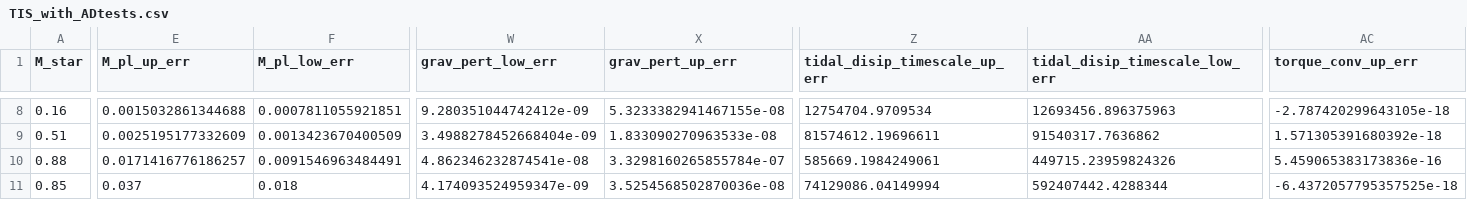
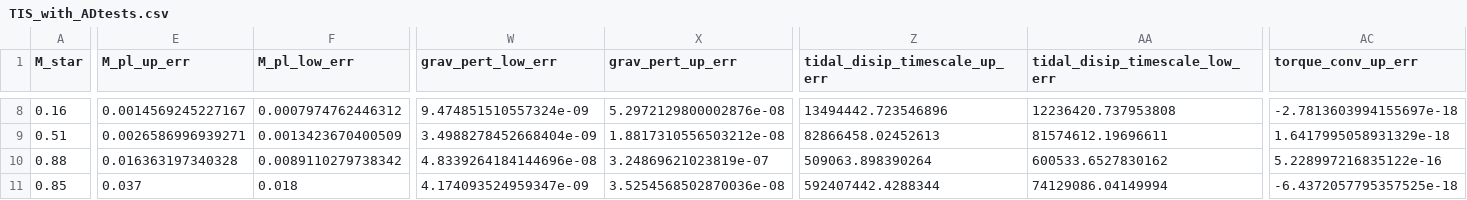
Before and after one commit to ekaterinailin/flaring-spi, a CSV file: notebooks/tidal/TIS_with_ADtests.csv, drawn as a sheet; only a part is shown, gaps mark what is left out; the diff covers the shown part only; the diff names each change by its address in the sheet, - before the commit and + after, or states it on an @@ line.

```diff
--- a/notebooks/tidal/TIS_with_ADtests.csv
+++ b/notebooks/tidal/TIS_with_ADtests.csv
-E8 (M_pl_up_err): 0.0015032861344688
+E8 (M_pl_up_err): 0.0014569245227167
-F8 (M_pl_low_err): 0.0007811055921851
+F8 (M_pl_low_err): 0.0007974762446312
-W8 (grav_pert_low_err): 9.280351044742412e-09
+W8 (grav_pert_low_err): 9.474851510557324e-09
-X8 (grav_pert_up_err): 5.3233382941467155e-08
+X8 (grav_pert_up_err): 5.2972129800002876e-08
-Z8 (tidal_disip_timescale_up_err): 12754704.9709534
+Z8 (tidal_disip_timescale_up_err): 13494442.723546896
-AA8 (tidal_disip_timescale_low_err): 12693456.896375963
+AA8 (tidal_disip_timescale_low_err): 12236420.737953808
-AC8 (torque_conv_up_err): -2.787420299643105e-18
+AC8 (torque_conv_up_err): -2.7813603994155697e-18
-E9 (M_pl_up_err): 0.0025195177332609
+E9 (M_pl_up_err): 0.0026586996939271
-X9 (grav_pert_up_err): 1.833090270963533e-08
+X9 (grav_pert_up_err): 1.8817310556503212e-08
-Z9 (tidal_disip_timescale_up_err): 81574612.19696611
+Z9 (tidal_disip_timescale_up_err): 82866458.02452613
-AA9 (tidal_disip_timescale_low_err): 91540317.7636862
+AA9 (tidal_disip_timescale_low_err): 81574612.19696611
-AC9 (torque_conv_up_err): 1.571305391680392e-18
+AC9 (torque_conv_up_err): 1.6417995058931329e-18
-E10 (M_pl_up_err): 0.0171416776186257
+E10 (M_pl_up_err): 0.016363197340328
-F10 (M_pl_low_err): 0.0091546963484491
+F10 (M_pl_low_err): 0.0089110279738342
-W10 (grav_pert_low_err): 4.862346232874541e-08
+W10 (grav_pert_low_err): 4.8339264184144696e-08
-X10 (grav_pert_up_err): 3.3298160265855784e-07
+X10 (grav_pert_up_err): 3.24869621023819e-07
-Z10 (tidal_disip_timescale_up_err): 585669.1984249061
+Z10 (tidal_disip_timescale_up_err): 509063.898390264
-AA10 (tidal_disip_timescale_low_err): 449715.23959824326
+AA10 (tidal_disip_timescale_low_err): 600533.6527830162
-AC10 (torque_conv_up_err): 5.459065383173836e-16
+AC10 (torque_conv_up_err): 5.228997216835122e-16
-Z11 (tidal_disip_timescale_up_err): 74129086.04149994
+Z11 (tidal_disip_timescale_up_err): 592407442.4288344
-AA11 (tidal_disip_timescale_low_err): 592407442.4288344
+AA11 (tidal_disip_timescale_low_err): 74129086.04149994
```
Also changed, not shown: 81 edited cells elsewhere in this file, notebooks/tidal/params.csv, 3 other files.
